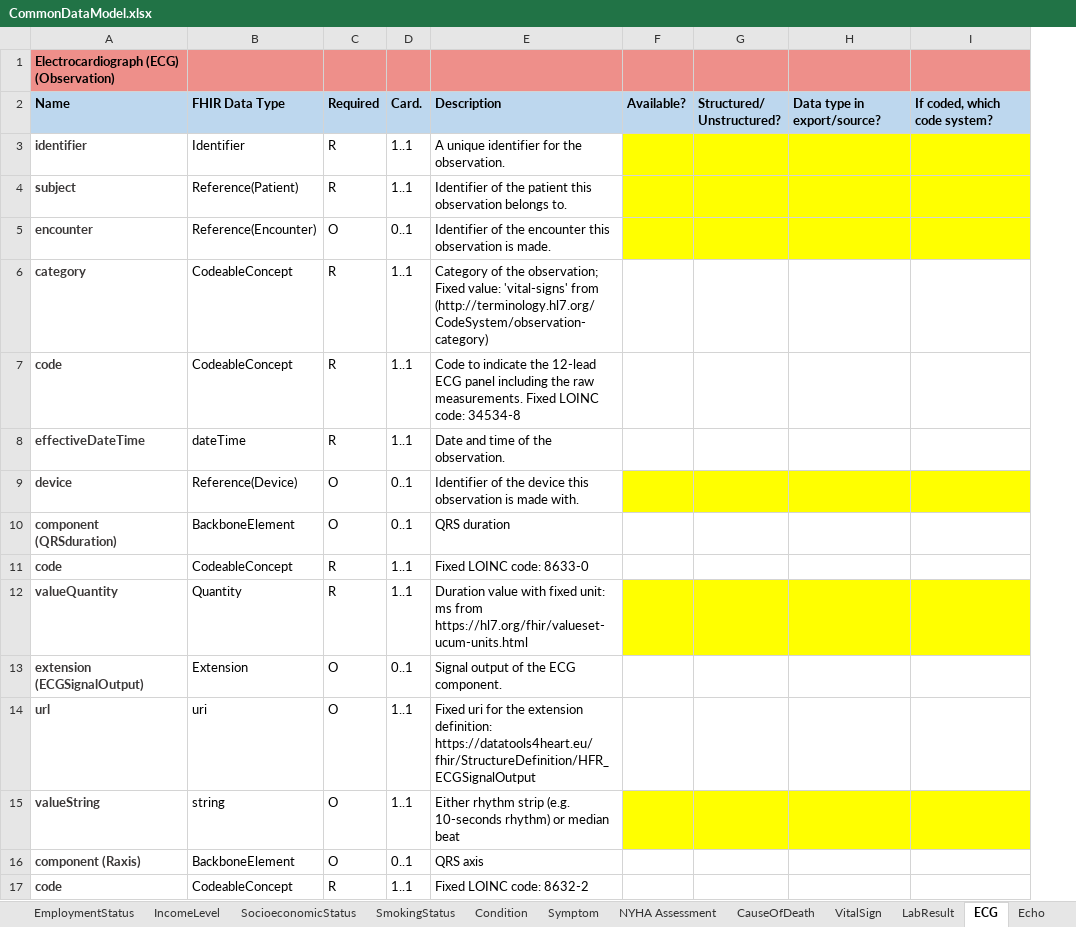
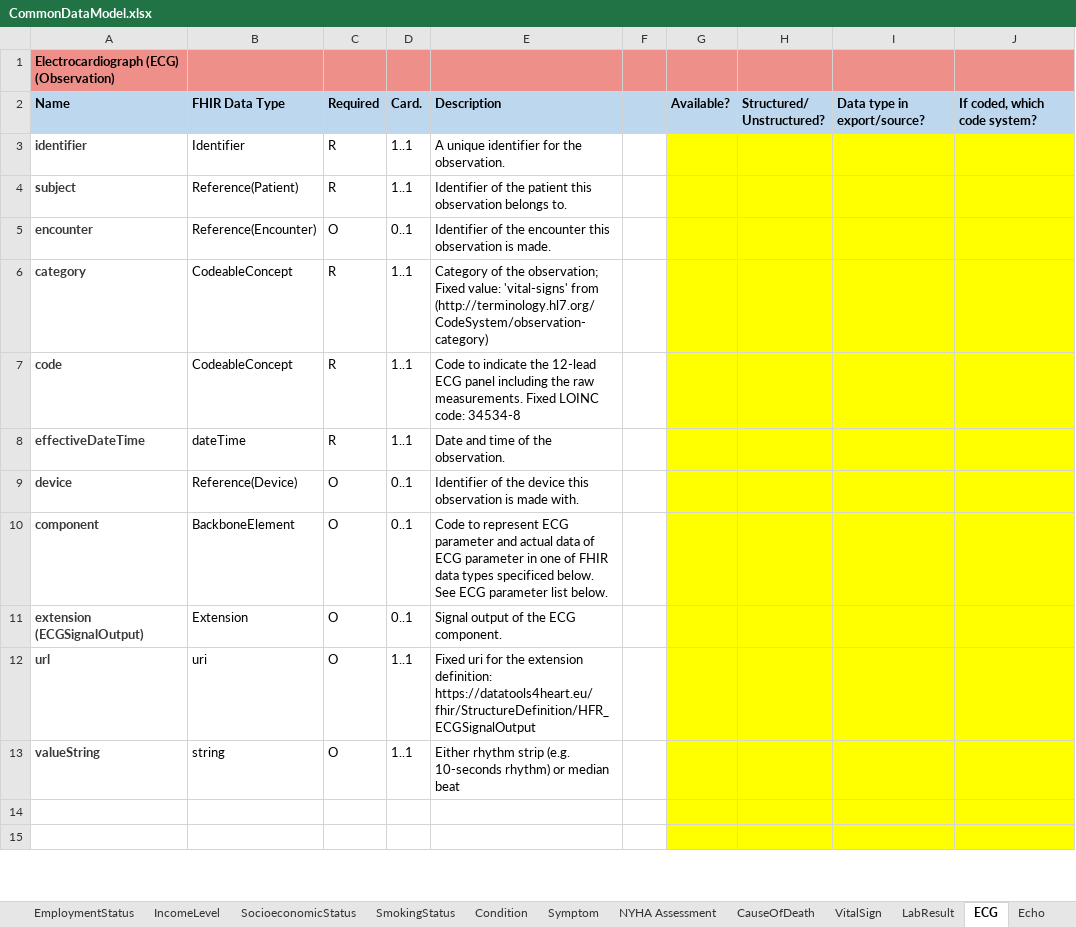
Before and after one commit to DataTools4Heart/common-data-model, an Excel workbook: CommonDataModel.xlsx, sheet ECG, drawn as a sheet; only a part is shown; values as stored, in another font and other column widths than the file's, no borders; removed rows and columns are numbered as before the commit, all else as after; the diff covers the shown part only; the diff names each change by its address in the sheet, - before the commit and + after, or states it on an @@ line.

Commit message:
:memo: update ECG sheet in CommonDataModel.xlsx

```diff
--- a/CommonDataModel.xlsx (sheet ECG)
+++ b/CommonDataModel.xlsx (sheet ECG)
-column A, rows 1-10: Electrocardiograph (ECG) (Observation) | Name | identifier | subject | encounter | category | code | effectiveDateTime | device | component (QRSduration); rows 13-17: extension (ECGSignalOutput) | url | valueString | component (Raxis) | code
+column A, rows 1-13: Electrocardiograph (ECG) (Observation) | Name | identifier | subject | encounter | category | code | effectiveDateTime | device | component | extension (ECGSignalOutput) | url | valueString
-column C, rows 2-10: Required | R | R | O | R | R | R | O | O; rows 13-17: O | O | O | O | R
-column D, rows 2-10: Card. | 1..1 | 1..1 | 0..1 | 1..1 | 1..1 | 1..1 | 0..1 | 0..1; rows 13-17: 0..1 | 1..1 | 1..1 | 0..1 | 1..1
+column C, rows 2-13: Required | R | R | O | R | R | R | O | O | O | O | O
+column D, rows 2-13: Card. | 1..1 | 1..1 | 0..1 | 1..1 | 1..1 | 1..1 | 0..1 | 0..1 | 0..1 | 1..1 | 1..1
+column F, empty
-G6:J8 fill: none
+G6:J8 fill: #FFFF00
-E10: QRS duration
+E10: Code to represent ECG parameter and actual data of ECG parameter in one of FHIR data types specificed below. See ECG parameter list below.
-G10:J10 fill: none
+G10:J10 fill: #FFFF00
-row 11: code | CodeableConcept | R | 1..1 | Fixed LOINC code: 8633-0
-row 12: valueQuantity | Quantity | R | 1..1 | Duration value with fixed unit: ms from https://hl7.org/fhir/valueset-ucum-units.html
-G11:J12 fill: none
+G11:J12 fill: #FFFF00
-row 14: component (Raxis) | BackboneElement | O | 0..1 | QRS axis
+row 14: (empty)
-G14:J15 fill: none
+G14:J15 fill: #FFFF00
-row 15: code | CodeableConcept | R | 1..1 | Fixed LOINC code: 8632-2
+row 15: (empty)
```
Also changed, not shown: 3 added rows, 81 removed rows, 21 edited cells and cell formats elsewhere in this sheet.
